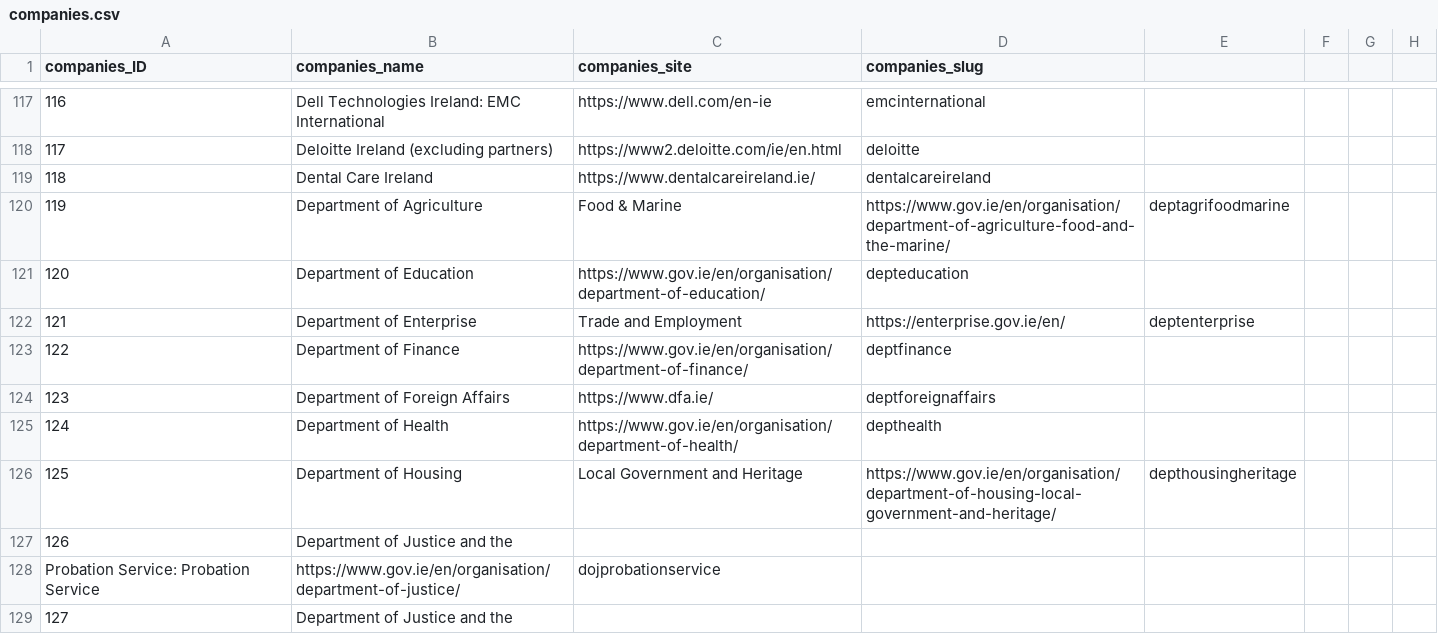
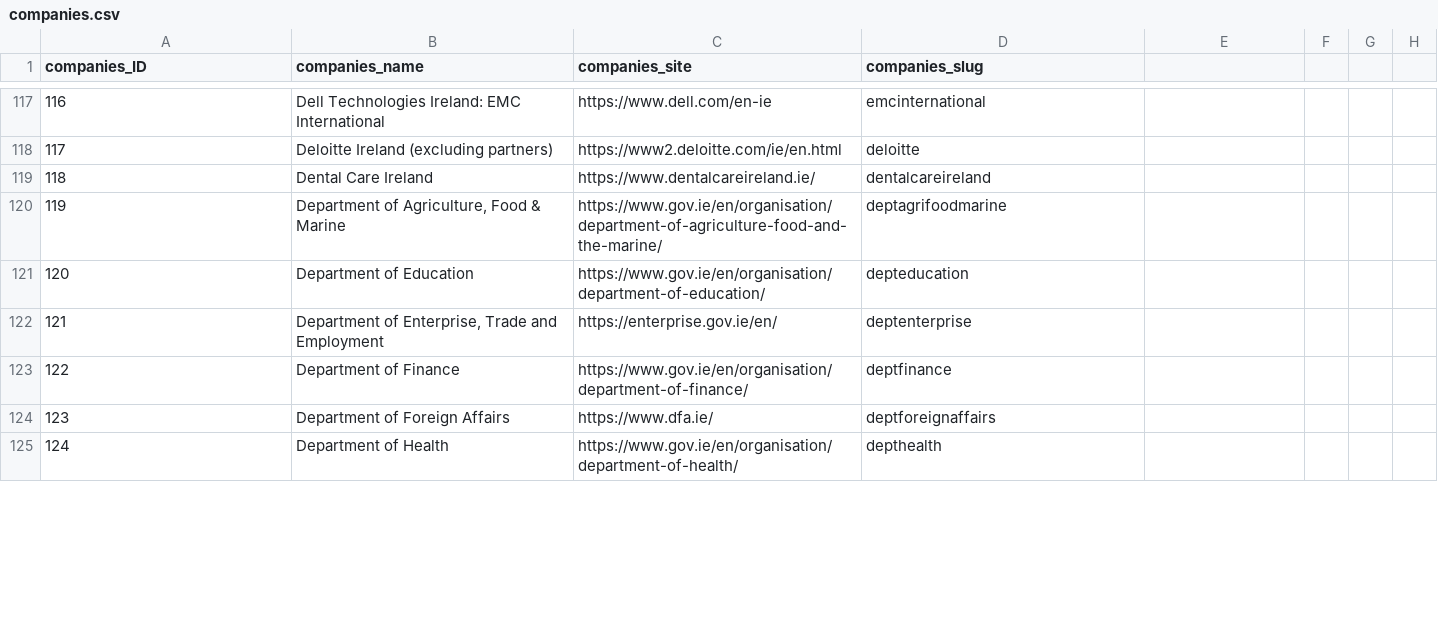
Before and after one commit to zenbuffy/irishGenderPayGap, a CSV file: companies.csv, drawn as a sheet; only a part is shown, gaps mark what is left out; removed rows and columns are numbered as before the commit, all else as after; the diff covers the shown part only; the diff names each change by its address in the sheet, - before the commit and + after, or states it on an @@ line.

Commit message:
Restore surrounding inverted commas
Too many company names with commas in them to avoid it for now.

```diff
--- a/companies.csv
+++ b/companies.csv
-row 120: 119 | Department of Agriculture | Food & Marine | https://www.gov.ie/en/organisation/department-of-agriculture-food-and-the-marine/ | deptagrifoodmarine
+row 120: 119 | Department of Agriculture, Food & Marine | https://www.gov.ie/en/organisation/department-of-agriculture-food-and-the-marine/ | deptagrifoodmarine
-row 122: 121 | Department of Enterprise | Trade and Employment | https://enterprise.gov.ie/en/ | deptenterprise
+row 122: 121 | Department of Enterprise, Trade and Employment | https://enterprise.gov.ie/en/ | deptenterprise
-row 126: 125 | Department of Housing | Local Government and Heritage | https://www.gov.ie/en/organisation/department-of-housing-local-government-and-heritage/ | depthousingheritage
-row 127: 126 | Department of Justice and the
-row 128: Probation Service: Probation Service | https://www.gov.ie/en/organisation/department-of-justice/ | dojprobationservice
-row 129: 127 | Department of Justice and the
```
Also changed, not shown: 10 added rows and 9 removed rows elsewhere in this file, 1 other file.
